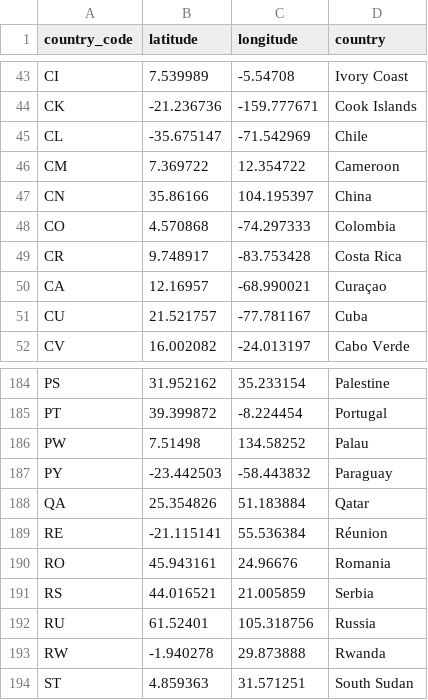
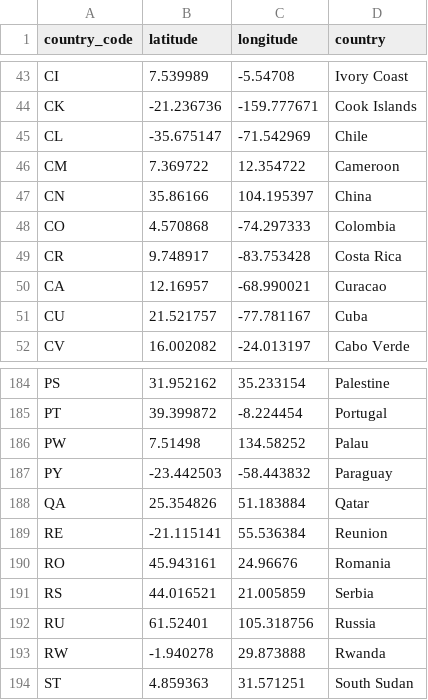
Before and after one commit to Oryngaliyev21/FinalProject, a CSV file: Coordinates.csv, drawn as a sheet; only a part is shown, gaps mark what is left out.

Commit message:
Inserted new json file and improved it with our Covid data for future operations.

```diff
--- a/Coordinates.csv
+++ b/Coordinates.csv
@@ -49,3 +49,3 @@ CO,4.570868,-74.297333,Colombia
 CR,9.748917,-83.753428,Costa Rica
-CA,12.16957,-68.990021,Curaçao
+CA,12.16957,-68.990021,Curacao
 CU,21.521757,-77.781167,Cuba
@@ -188,3 +188,3 @@ PY,-23.442503,-58.443832,Paraguay
 QA,25.354826,51.183884,Qatar
-RE,-21.115141,55.536384,Réunion
+RE,-21.115141,55.536384,Reunion
 RO,45.943161,24.96676,Romania
```
Also changed, not shown: 2 other files.
